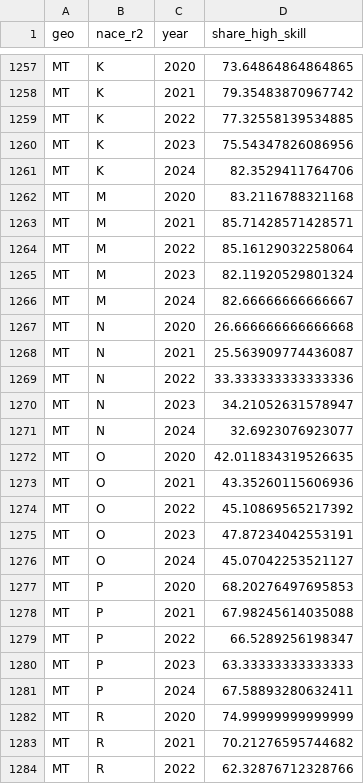
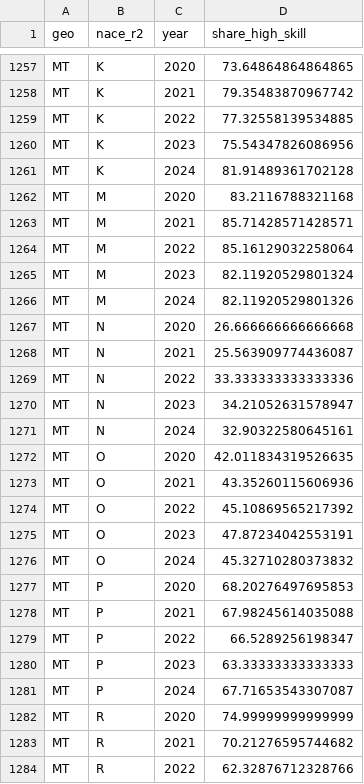
Before and after one commit to Martyniuk-y/Master_thesis, a CSV file: data_panel/share_high_skill.csv, drawn as a sheet; only a part is shown, gaps mark what is left out; the diff covers the shown part only.

```diff
--- a/data_panel/share_high_skill.csv
+++ b/data_panel/share_high_skill.csv
@@ -1260,3 +1260,3 @@ MT,K,2022,77.32558139534885
 MT,K,2023,75.54347826086956
-MT,K,2024,82.3529411764706
+MT,K,2024,81.91489361702128
 MT,M,2020,83.2116788321168
@@ -1265,3 +1265,3 @@ MT,M,2022,85.16129032258064
 MT,M,2023,82.11920529801324
-MT,M,2024,82.66666666666667
+MT,M,2024,82.11920529801326
 MT,N,2020,26.666666666666668
@@ -1270,3 +1270,3 @@ MT,N,2022,33.333333333333336
 MT,N,2023,34.21052631578947
-MT,N,2024,32.6923076923077
+MT,N,2024,32.90322580645161
 MT,O,2020,42.011834319526635
@@ -1275,3 +1275,3 @@ MT,O,2022,45.10869565217392
 MT,O,2023,47.87234042553191
-MT,O,2024,45.07042253521127
+MT,O,2024,45.32710280373832
 MT,P,2020,68.20276497695853
@@ -1280,3 +1280,3 @@ MT,P,2022,66.5289256198347
 MT,P,2023,63.33333333333333
-MT,P,2024,67.58893280632411
+MT,P,2024,67.71653543307087
 MT,R,2020,74.99999999999999
```
Also changed, not shown: 2 edited cells elsewhere in this file, data_panel/panel_master.csv, 1 other file.
